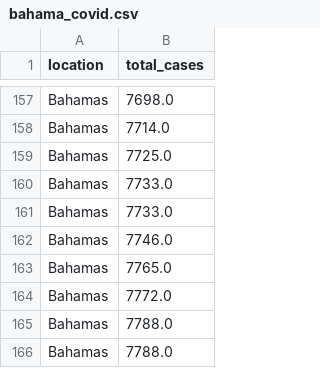
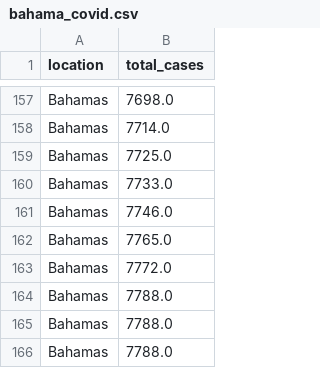
Before and after one commit to Arek93/PMiS, a CSV file: bahama_covid.csv, drawn as a sheet; only a part is shown, gaps mark what is left out; the shorter side is filled out with more unchanged rows.

Commit message:
Update bahama_covid.csv

```diff
--- a/bahama_covid.csv
+++ b/bahama_covid.csv
@@ -160,3 +160,2 @@ Bahamas;7725.0
 Bahamas;7733.0
-Bahamas;7733.0
 Bahamas;7746.0
```
